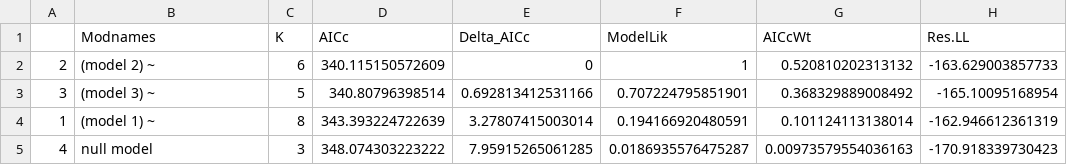
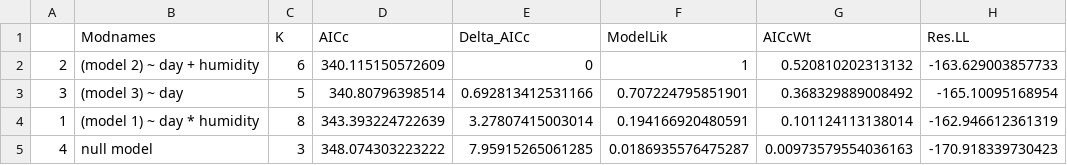
Before and after one commit to science-with-sav/Sceloporus_CEWL_body_regions_plasticity, a CSV file: best_models/exp_effects_SMI_mod_rankings.csv, drawn as a sheet; only a part is shown; the diff names each change by its address in the sheet, - before the commit and + after, or states it on an @@ line.

```diff
--- a/best_models/exp_effects_SMI_mod_rankings.csv
+++ b/best_models/exp_effects_SMI_mod_rankings.csv
-B2 (Modnames): (model 2) ~
+B2 (Modnames): (model 2) ~ day + humidity
-B3 (Modnames): (model 3) ~
+B3 (Modnames): (model 3) ~ day
-B4 (Modnames): (model 1) ~
+B4 (Modnames): (model 1) ~ day * humidity
```
Also changed, not shown: 3 other files.
